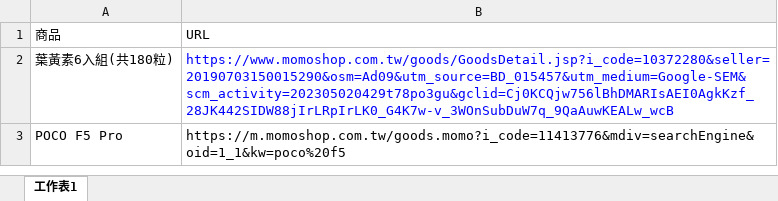
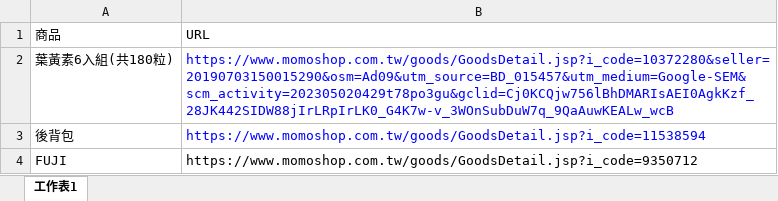
Before and after one commit to lin-tingyu/mypython, an Excel workbook: example/MOMO價格追蹤/物品欄.xlsx, sheet 工作表1, drawn as a sheet; values as stored, in another font and other column widths than the file's, no borders; removed rows and columns are numbered as before the commit, all else as after; the diff names each change by its address in the sheet, - before the commit and + after, or states it on an @@ line.

```diff
--- a/example/MOMO價格追蹤/物品欄.xlsx (sheet 工作表1)
+++ b/example/MOMO價格追蹤/物品欄.xlsx (sheet 工作表1)
-row 3: POCO F5 Pro | https://m.momoshop.com.tw/goods.momo?i_code=11413776&mdiv=searchEngine&oid=1_1&kw=poco%20f5
+row 3: 後背包 | https://www.momoshop.com.tw/goods/GoodsDetail.jsp?i_code=11538594
+row 4: FUJI | https://www.momoshop.com.tw/goods/GoodsDetail.jsp?i_code=9350712
```
Also changed, not shown: example/獲利追蹤/目標.xlsx, 7 other files.
